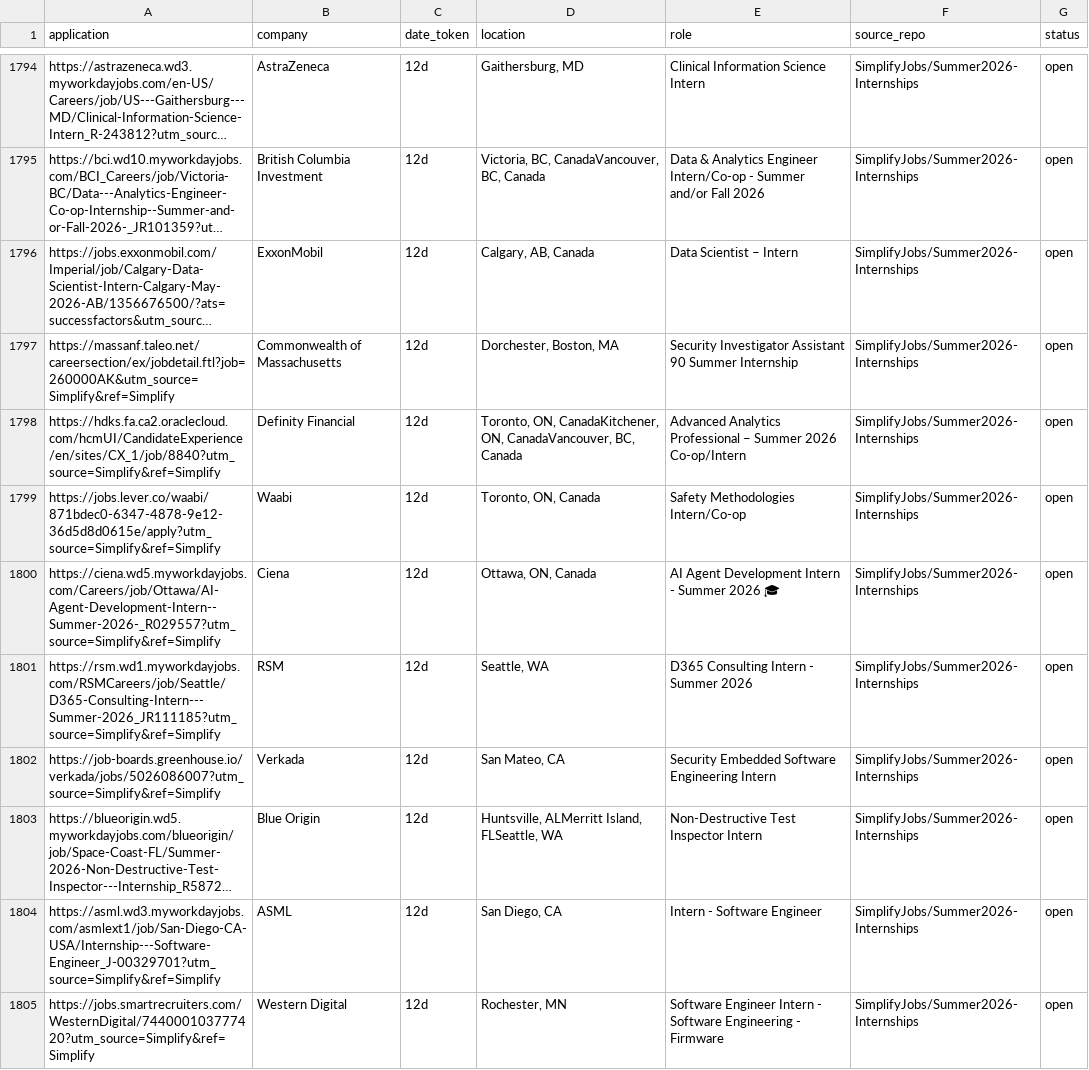
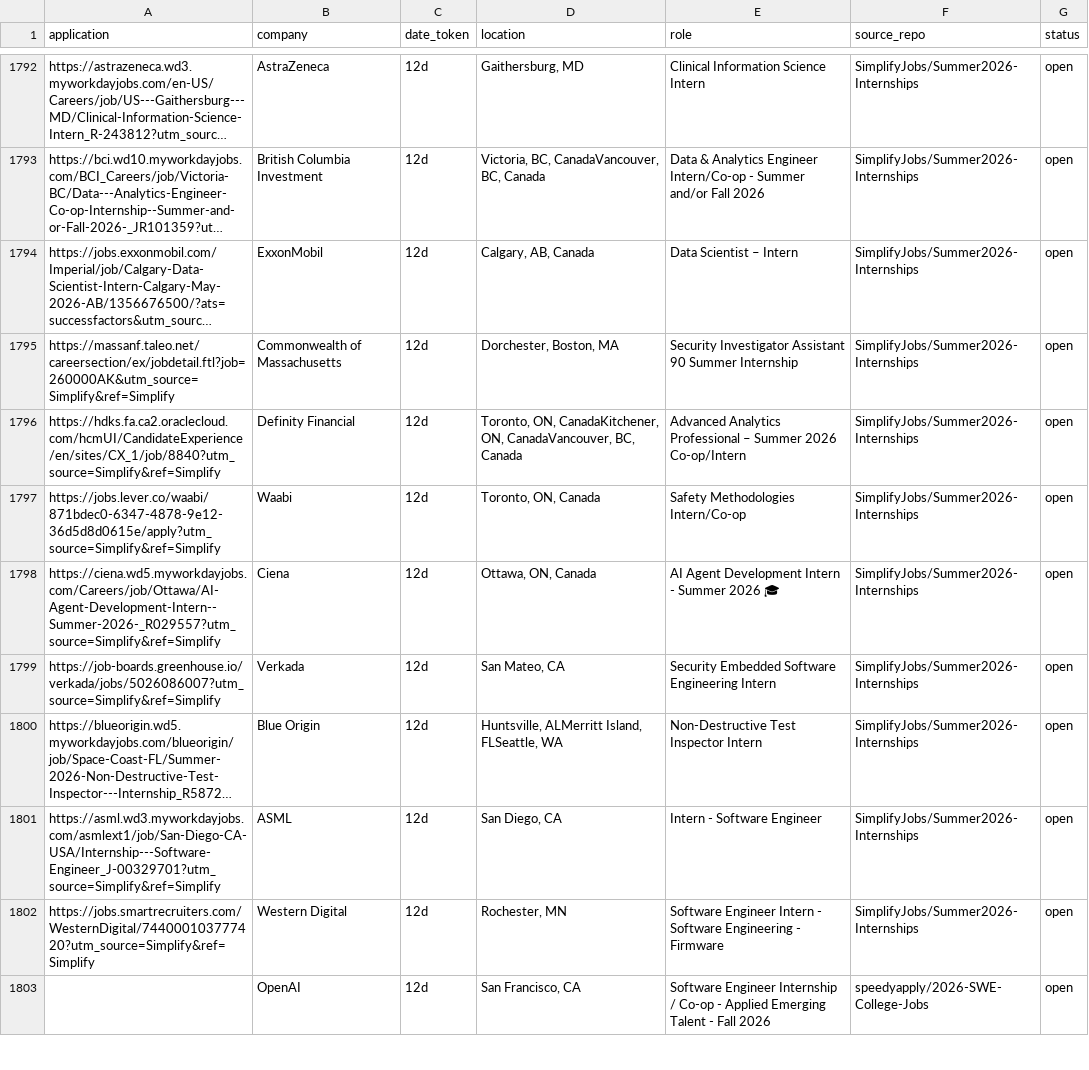
Before and after one commit to vats98754/job-fetcher, a CSV file: internships_us_canada.csv, drawn as a sheet; only a part is shown, gaps mark what is left out; long unchanged cells end in …; the diff covers the shown part only.

```diff
--- a/internships_us_canada.csv
+++ b/internships_us_canada.csv
@@ -1800,3 +1798,2 @@ https://jobs.lever.co/waabi/871bdec0-6347-4878-9e12-36d5d8d0615e/apply?utm_sourc
 https://ciena.wd5.myworkdayjobs.com/Careers/job/Ottawa/AI-Agent-Development-Intern--Summer-2026-_R029557?utm_source=Simplify&ref=Simplify,Ciena,12d,"Ottawa, ON, Canada",AI Agent Development Intern - Summer 2026 🎓,SimplifyJobs/Summer2026-Internships,open
-https://rsm.wd1.myworkdayjobs.com/RSMCareers/job/Seattle/D365-Consulting-Intern---Summer-2026_JR111185?utm_source=Simplify&ref=Simplify,RSM,12d,"Seattle, WA",D365 Consulting Intern - Summer 2026,SimplifyJobs/Summer2026-Internships,open
 https://job-boards.greenhouse.io/verkada/jobs/5026086007?utm_source=Simplify&ref=Simplify,Verkada,12d,"San Mateo, CA",Security Embedded Software Engineering Intern,SimplifyJobs/Summer2026-Internships,open
@@ -1805 +1802,2 @@ https://asml.wd3.myworkdayjobs.com/asmlext1/job/San-Diego-CA-USA/Internship---So
 https://jobs.smartrecruiters.com/WesternDigital/744000103777420?utm_source=Simplify&ref=Simplify,Western Digital,12d,"Rochester, MN",Software Engineer Intern - Software Engineering - Firmware,SimplifyJobs/Summer2026-Internships,open
+,OpenAI,12d,"San Francisco, CA",Software Engineer Internship / Co-op - Applied Emerging Talent - Fall 2026,speedyapply/2026-SWE-College-Jobs,open
```
Also changed, not shown: 8 added rows, 8 removed rows and 3 edited cells elsewhere in this file.
